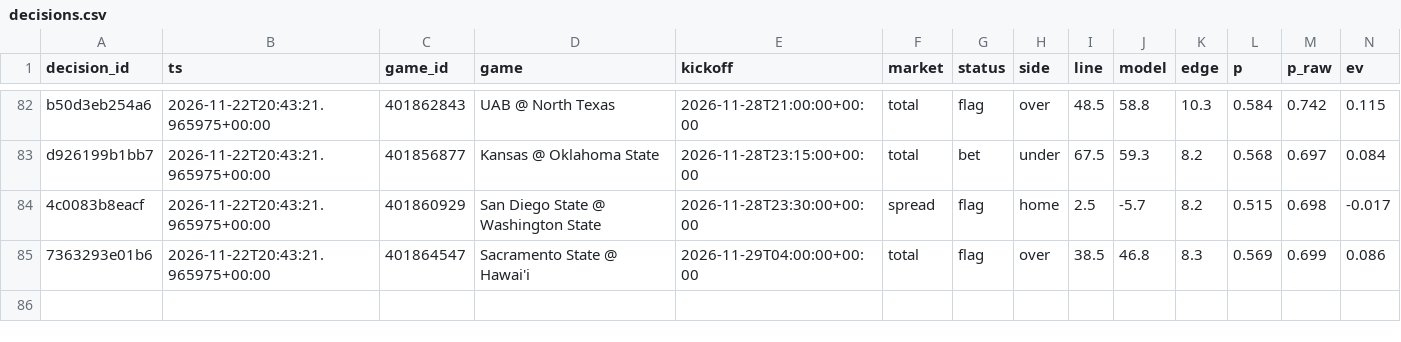
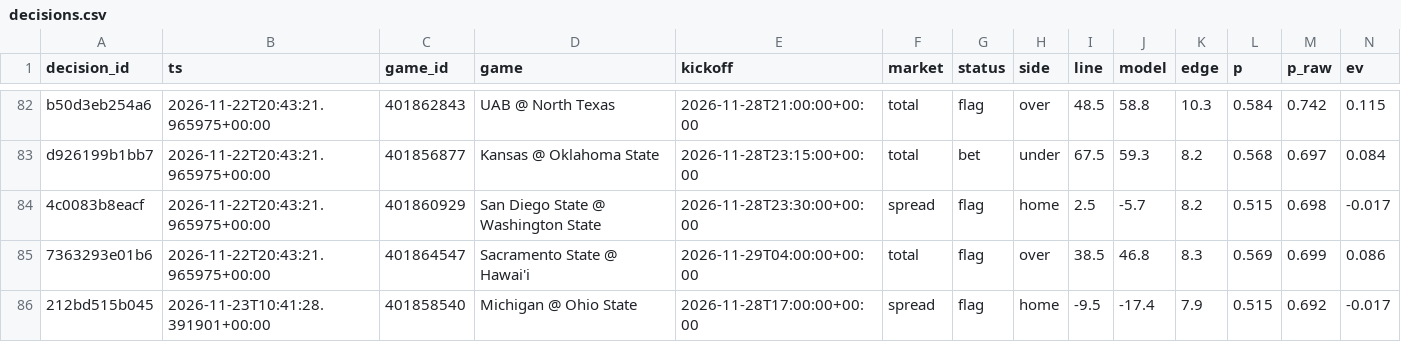
Before and after one commit to trojar1234/college-picks, a CSV file: data/decisions.csv, drawn as a sheet; only a part is shown, gaps mark what is left out; rows hold the shown columns only; the diff names each change by its address in the sheet, - before the commit and + after, or states it on an @@ line.

Commit message:
Model update 2026-11-23T10:41Z

```diff
--- a/data/decisions.csv
+++ b/data/decisions.csv
+row 86: 212bd515b045 | 2026-11-23T10:41:28.391901+00:00 | 401858540 | Michigan @ Ohio State | 2026-11-28T17:00:00+00:00 | spread | flag | home | -9.5 | -17.4 | 7.9 | 0.515 | 0.692 | -0.017
```
Also changed, not shown: docs/decisions.csv, 13 other files.
